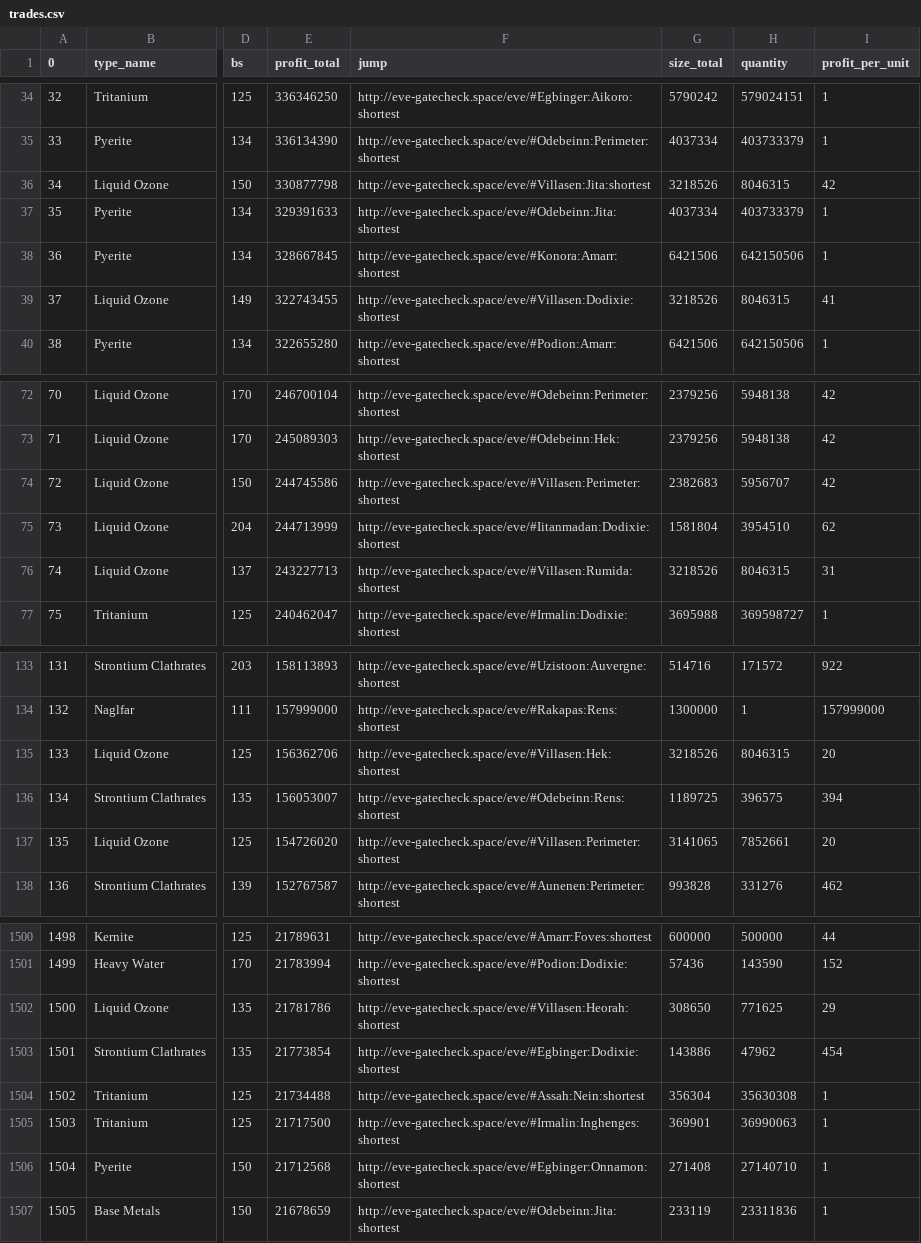
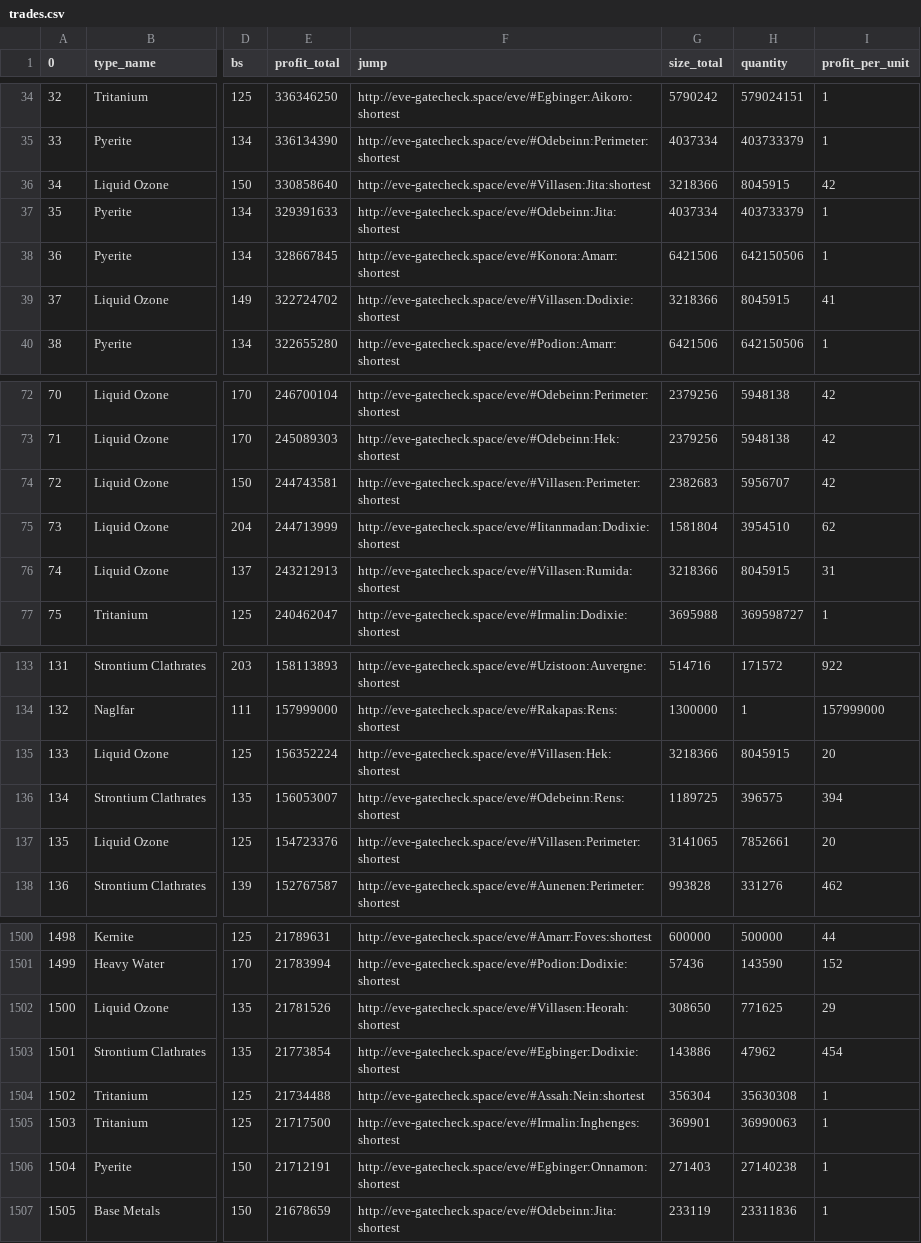
Before and after one commit to eziasolsk0/EVETrader, a CSV file: trades.csv, drawn as a sheet; only a part is shown, gaps mark what is left out; the diff covers the shown part only; the diff names each change by its address in the sheet, - before the commit and + after, or states it on an @@ line.

```diff
--- a/trades.csv
+++ b/trades.csv
-E36 (profit_total): 330877798
+E36 (profit_total): 330858640
-G36 (size_total): 3218526
+G36 (size_total): 3218366
-H36 (quantity): 8046315
+H36 (quantity): 8045915
-E39 (profit_total): 322743455
+E39 (profit_total): 322724702
-G39 (size_total): 3218526
+G39 (size_total): 3218366
-H39 (quantity): 8046315
+H39 (quantity): 8045915
-E74 (profit_total): 244745586
+E74 (profit_total): 244743581
-E76 (profit_total): 243227713
+E76 (profit_total): 243212913
-G76 (size_total): 3218526
+G76 (size_total): 3218366
-H76 (quantity): 8046315
+H76 (quantity): 8045915
-E135 (profit_total): 156362706
+E135 (profit_total): 156352224
-G135 (size_total): 3218526
+G135 (size_total): 3218366
-H135 (quantity): 8046315
+H135 (quantity): 8045915
-E137 (profit_total): 154726020
+E137 (profit_total): 154723376
-E1502 (profit_total): 21781786
+E1502 (profit_total): 21781526
-E1506 (profit_total): 21712568
+E1506 (profit_total): 21712191
-G1506 (size_total): 271408
+G1506 (size_total): 271403
-H1506 (quantity): 27140710
+H1506 (quantity): 27140238
```
Also changed, not shown: 1 added row, 1 removed row and 51 edited cells elsewhere in this file.
